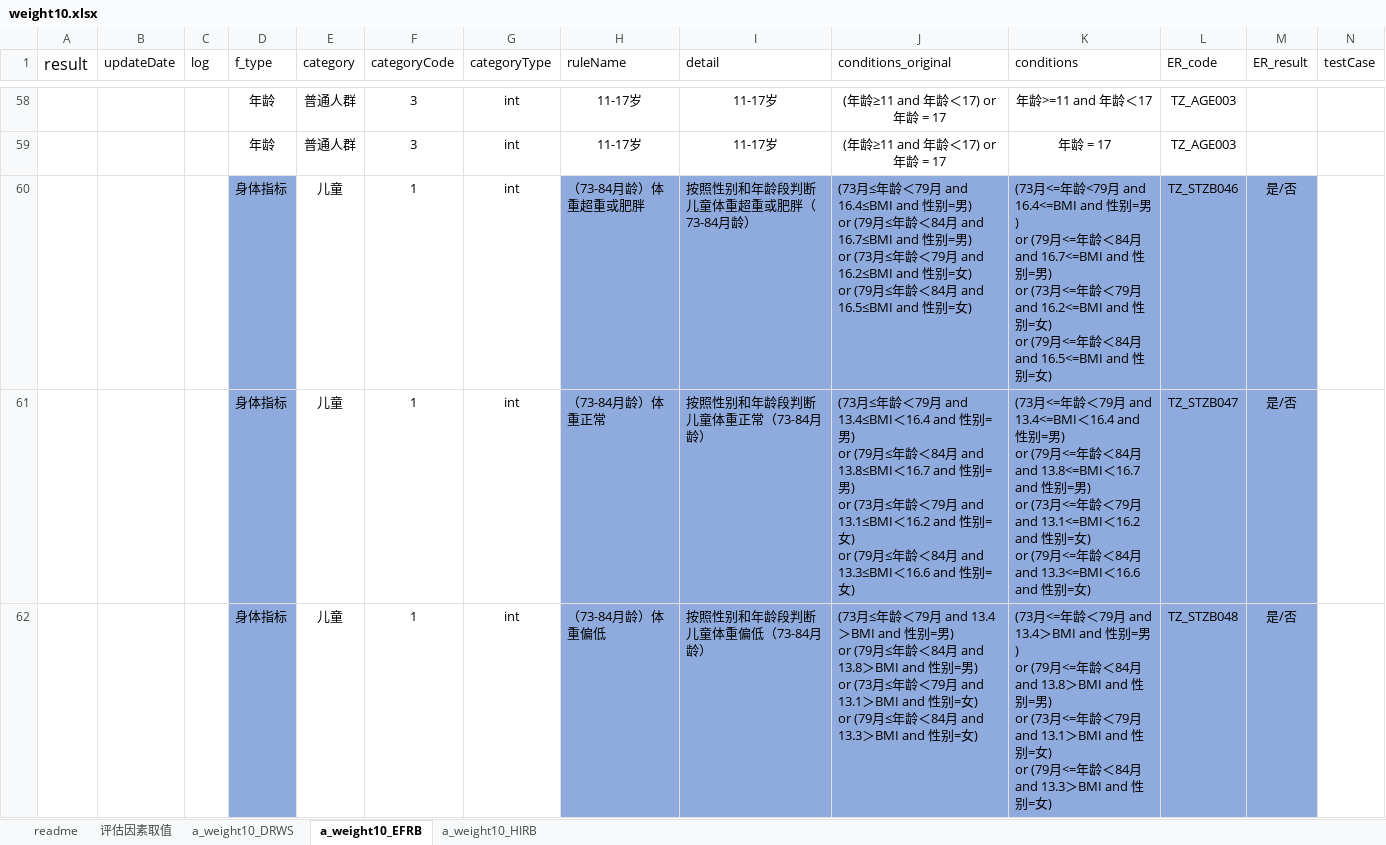
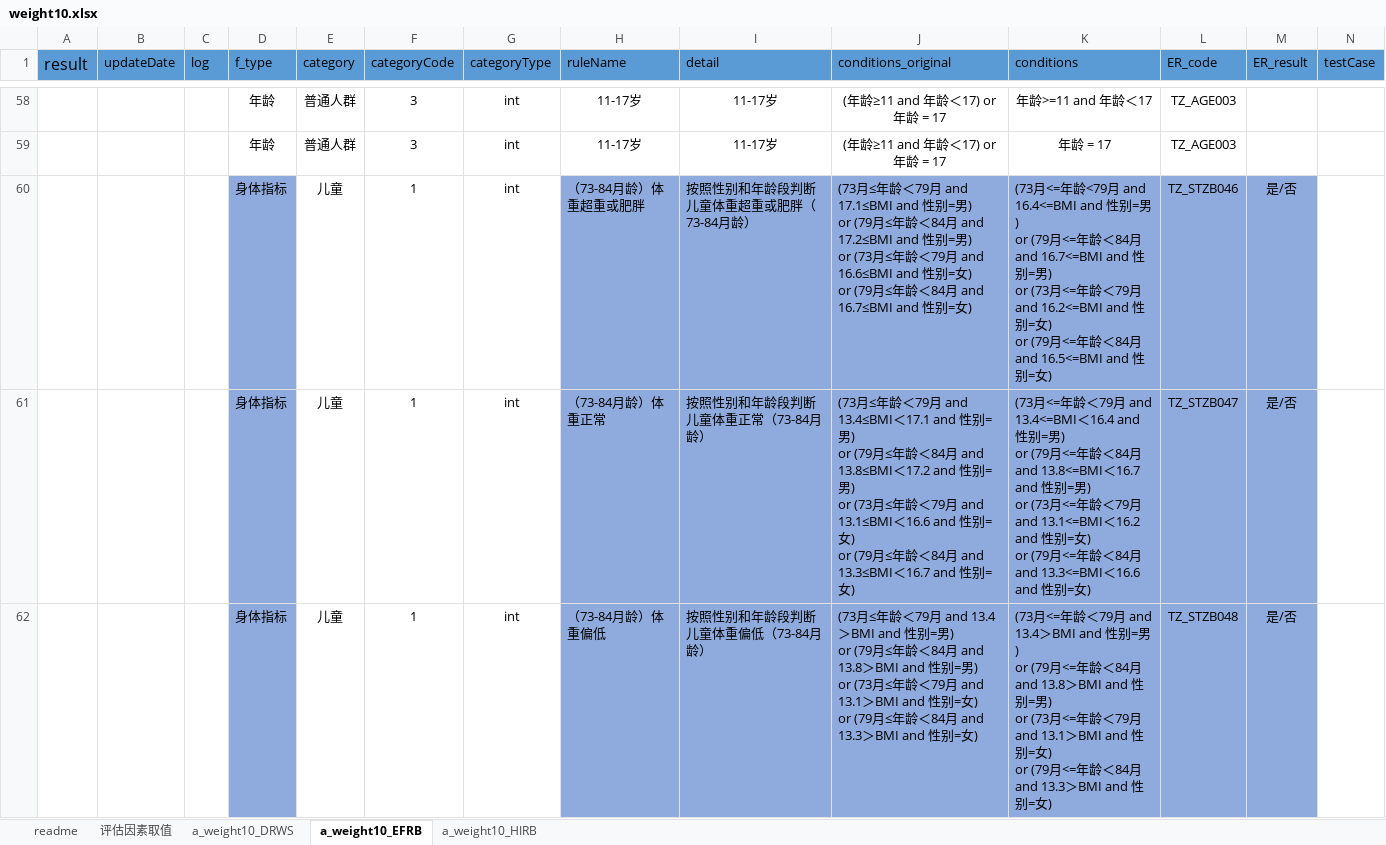
Before and after one commit to skducn/project1, an Excel workbook: instance/zyjk/CHC/rule/weight/1.0/weight10.xlsx, sheet a_weight10_EFRB, drawn as a sheet; only a part is shown, gaps mark what is left out; values as stored, in another font and other column widths than the file's, no borders; conditional formats not drawn; ↵ is a line break in a cell; the diff covers the shown part only; the diff names each change by its address in the sheet, - before the commit and + after, or states it on an @@ line.

```diff
--- a/instance/zyjk/CHC/rule/weight/1.0/weight10.xlsx (sheet a_weight10_EFRB)
+++ b/instance/zyjk/CHC/rule/weight/1.0/weight10.xlsx (sheet a_weight10_EFRB)
-A1:N1 fill: none
+A1:N1 fill: #5B9BD5
-J60 (conditions_original): …79月 and 16.4≤BMI and 性别=男) ↵ or (79月≤年龄＜84月 and 16.7≤BMI and 性别=男) ↵ or (73月≤年龄＜79月 and 16.2≤BMI and 性别=女) ↵ or (79月≤年龄＜84月 and 16.5≤BMI and 性别=…
+J60 (conditions_original): …79月 and 17.1≤BMI and 性别=男) ↵ or (79月≤年龄＜84月 and 17.2≤BMI and 性别=男) ↵ or (73月≤年龄＜79月 and 16.6≤BMI and 性别=女) ↵ or (79月≤年龄＜84月 and 16.7≤BMI and 性别=…
-J61 (conditions_original): …and 13.4≤BMI＜16.4 and 性别=男) ↵ or (79月≤年龄＜84月 and 13.8≤BMI＜16.7 and 性别=男) ↵ or (73月≤年龄＜79月 and 13.1≤BMI＜16.2 and 性别=女) ↵ or (79月≤年龄＜84月 and 13.3≤BMI＜16.6 and 性别=…
+J61 (conditions_original): …and 13.4≤BMI＜17.1 and 性别=男) ↵ or (79月≤年龄＜84月 and 13.8≤BMI＜17.2 and 性别=男) ↵ or (73月≤年龄＜79月 and 13.1≤BMI＜16.6 and 性别=女) ↵ or (79月≤年龄＜84月 and 13.3≤BMI＜16.7 and 性别=…
```
Also changed, not shown: cell formats elsewhere in this sheet, 7 other files.
